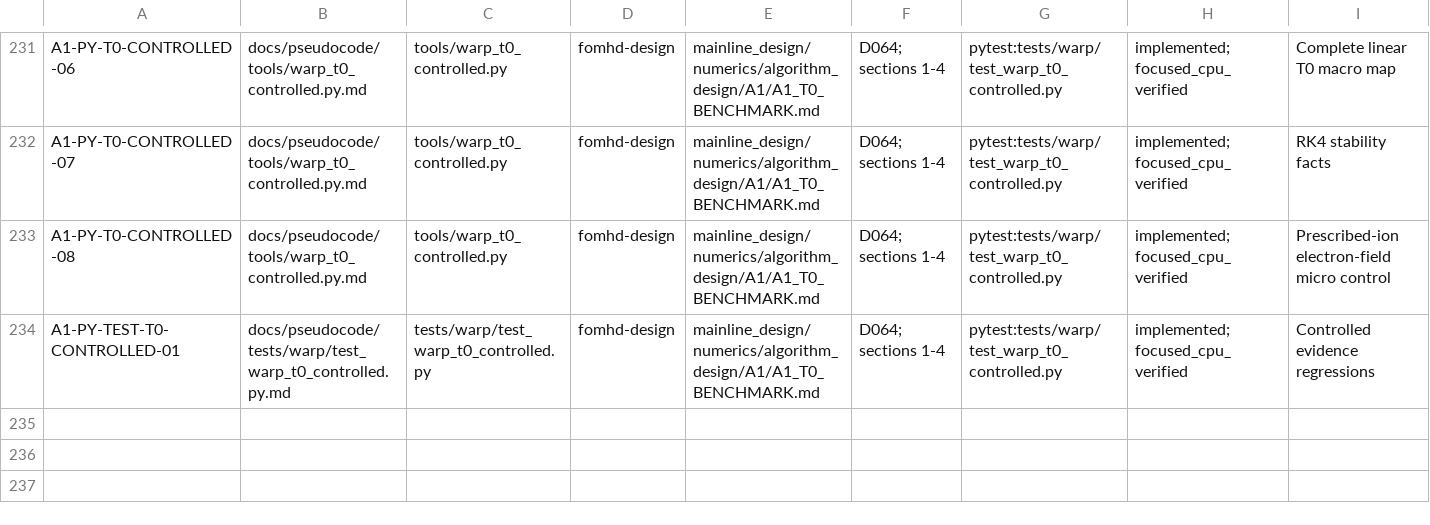
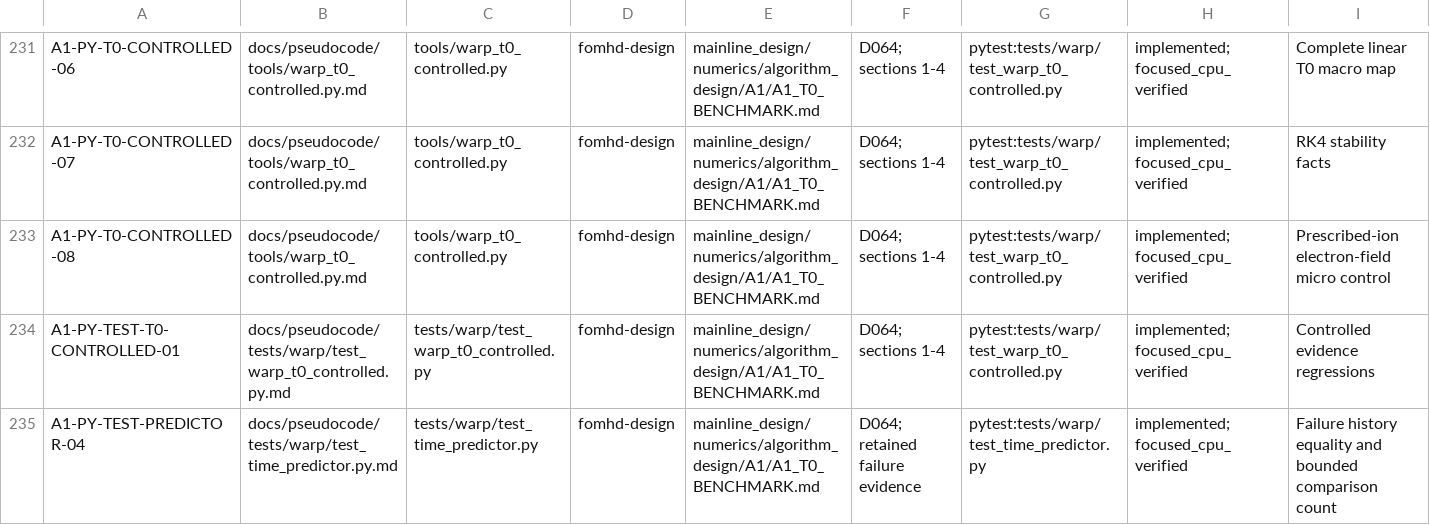
Before and after one commit to ziyu59151/fomhd, a TSV file: docs/pseudocode/TRACEABILITY.tsv, drawn as a sheet; only a part is shown, gaps mark what is left out; the diff names each change by its address in the sheet, - before the commit and + after, or states it on an @@ line.

Commit message:
Bound failure evidence merging and correct frozen control workspace

```diff
--- a/docs/pseudocode/TRACEABILITY.tsv
+++ b/docs/pseudocode/TRACEABILITY.tsv
+row 235: A1-PY-TEST-PREDICTOR-04 | docs/pseudocode/tests/warp/test_time_predictor.py.md | tests/warp/test_time_predictor.py | fomhd-design | mainline_design/numerics/algorithm_design/A1/A1_T0_BENCHMARK.md | D064; retained failure evidence | pytest:tests/warp/test_time_predictor.py | implemented;focused_cpu_verified | Failure history equality and bounded comparison count
```
Also changed, not shown: 9 other files.
